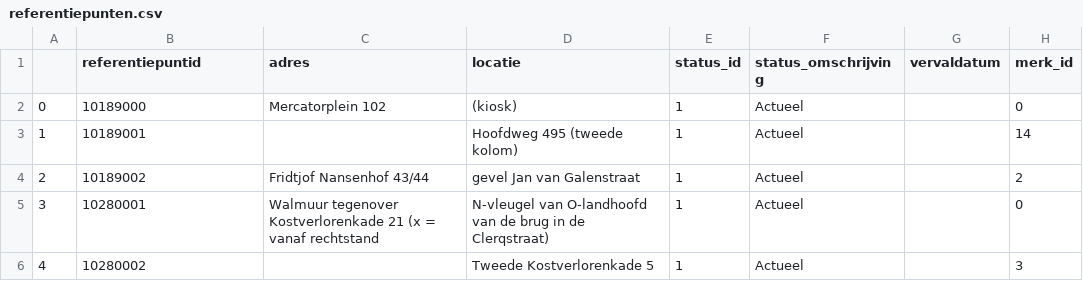
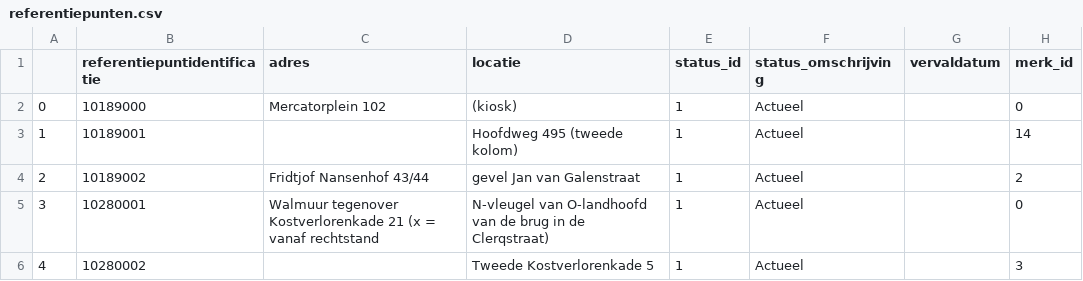
Before and after one commit to Amsterdam/GOB-Import, a CSV file: src/data/example/files/referentiepunten.csv, drawn as a sheet; only a part is shown; the diff names each change by its address in the sheet, - before the commit and + after, or states it on an @@ line.

```diff
--- a/src/data/example/files/referentiepunten.csv
+++ b/src/data/example/files/referentiepunten.csv
-B1: referentiepuntid
+B1: referentiepuntidentificatie
```
Also changed, not shown: 14 other files.
